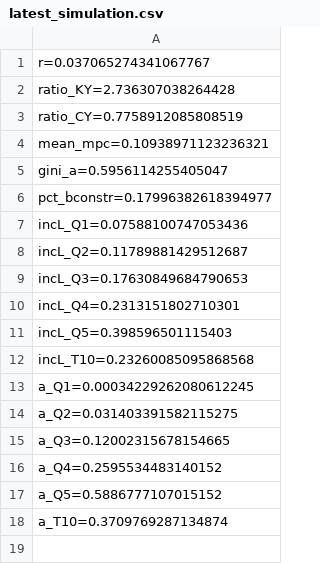
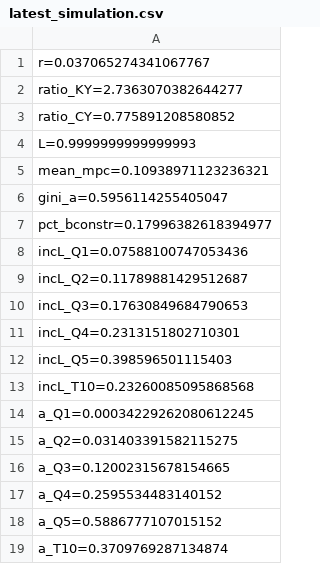
Before and after one commit to TavoJGB/AiyagariOLG, a CSV file: Simulations/results/latest_simulation.csv, drawn as a sheet.

```diff
--- a/Simulations/results/latest_simulation.csv
+++ b/Simulations/results/latest_simulation.csv
@@ -1,4 +1,5 @@
 r=0.037065274341067767
-ratio_KY=2.736307038264428
-ratio_CY=0.7758912085808519
+ratio_KY=2.7363070382644277
+ratio_CY=0.775891208580852
+L=0.9999999999999993
 mean_mpc=0.10938971123236321
```
Also changed, not shown: Simulations/parameters/default_parameters.csv, Simulations/parameters/latest_simulation.csv, 9 other files.
